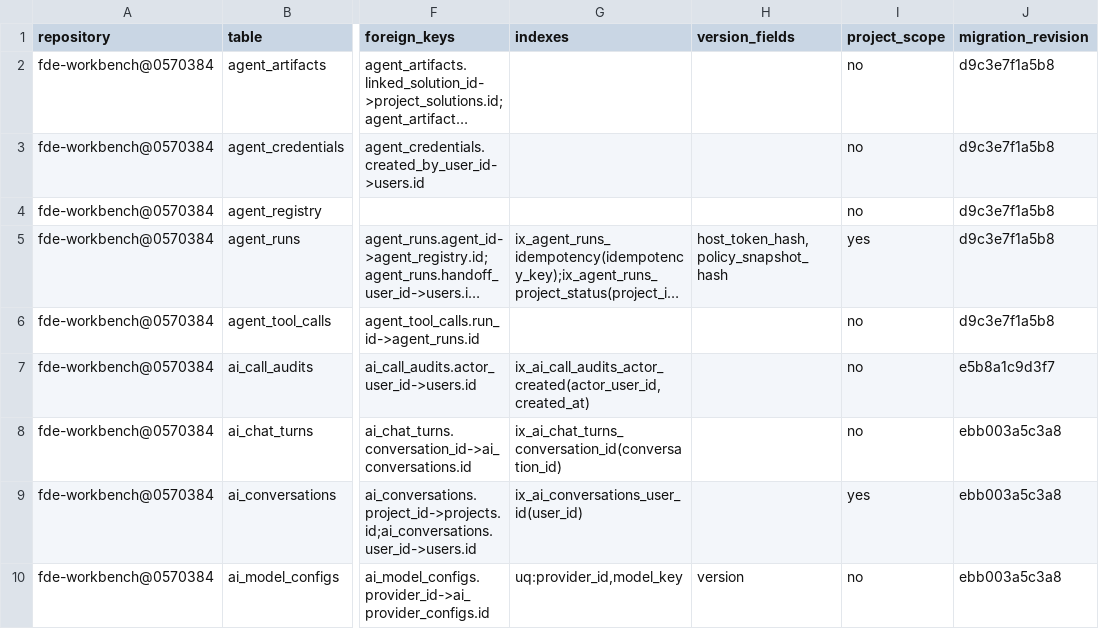
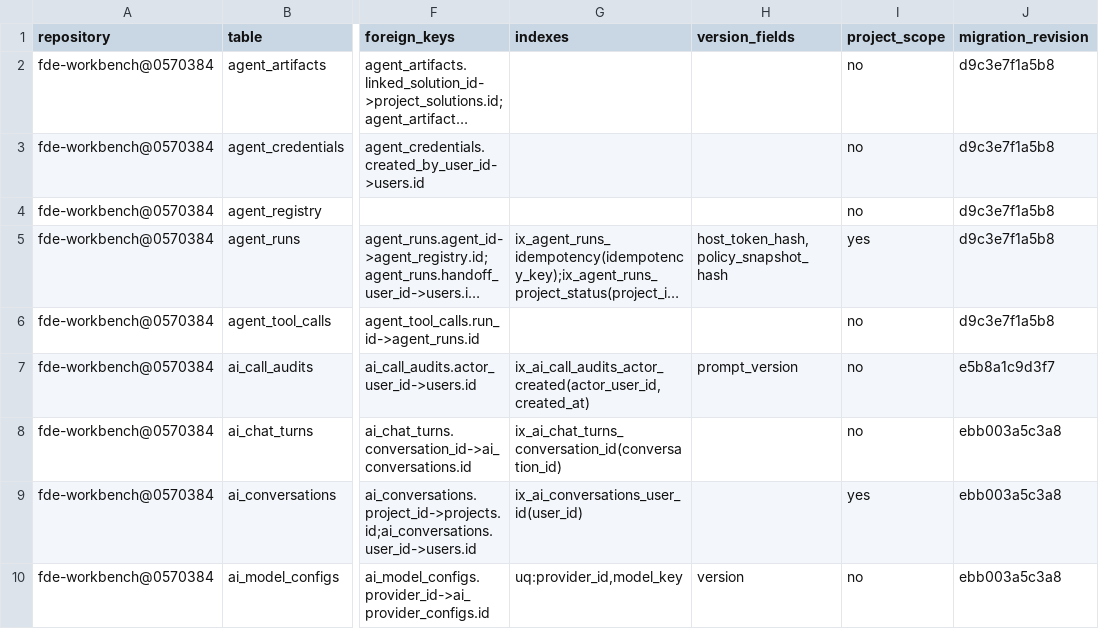
Before and after one commit to gxfde/fde-workbench, a CSV file: docs/audit/v3-database-inventory.csv, drawn as a sheet; only a part is shown, gaps mark what is left out; long unchanged cells end in …; the diff names each change by its address in the sheet, - before the commit and + after, or states it on an @@ line.

Commit message:
feat(ai): N2 归因仪表化轮——purpose 四层强制+提示词指纹+人工接受信号消费面（G-09/G-16/G-08 CLOSED，迁移 c4f7a2d9e1b6） (#240)
- ai_call_audits +prompt_version/+prompt_fingerprint（可空）；purpose NOT NULL+CHECK，
  存量 NULL 回填 legacy_unattributed（与运行时兜底 unattributed 区分存量代际）
- 入口必填（漏传 TypeError）→ DB NOT NULL+CHECK → AST 静态钉 → 兜底 unattributed 可见匿名行
- compute_prompt_fingerprint：sha256（system→messages-system→messages-JSON→prompt），
  指纹=模板身份非输入，正文绝不落库；两条直连腿落账
- NEW agents/review_signals.py：人工已接受产物纯元数据块；chat 注入 user 角色（最小真消费点），
  撤回即撤销认可；绝不复制正文、不自动改提示词
- 15 个 AI 入口调用点 purpose 字面量补齐；测试 NEW 10 例+变异三连红→还原→绿
- 台账 v1.3（三条 CLOSED+G-17 登记）+ 任务书 §13/§14 回写 + 审计清单重生成（54 rev 单头）
- D-1 未获答复 ⇒ N1 挂起按任务书 §6 默认；桌面零改动

本地闸说明：pre-commit pytest 钩子因并发会话共享 PG 实例（lock 表互撞）
与串行全量超后台任务时限而未能整跑；补偿证据＝全量并行 -n4 2464 收集
（3 处替身/清单漂移修复后定向 49 例复绿+E 区域单跑 30 例绿）+
ruff/mypy 官方闸绿；全量终值以本 PR CI server-tests 为准。

```diff
--- a/docs/audit/v3-database-inventory.csv
+++ b/docs/audit/v3-database-inventory.csv
-H7 (version_fields): (empty)
+H7 (version_fields): prompt_version
```
Also changed, not shown: 33 other files.
